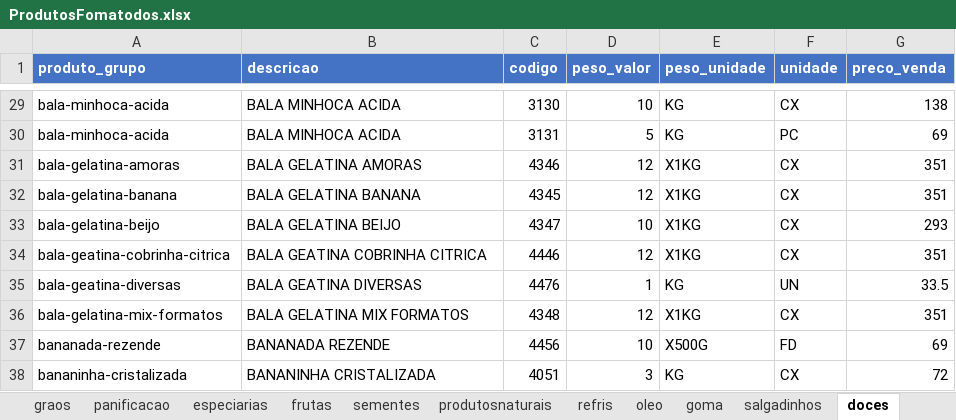
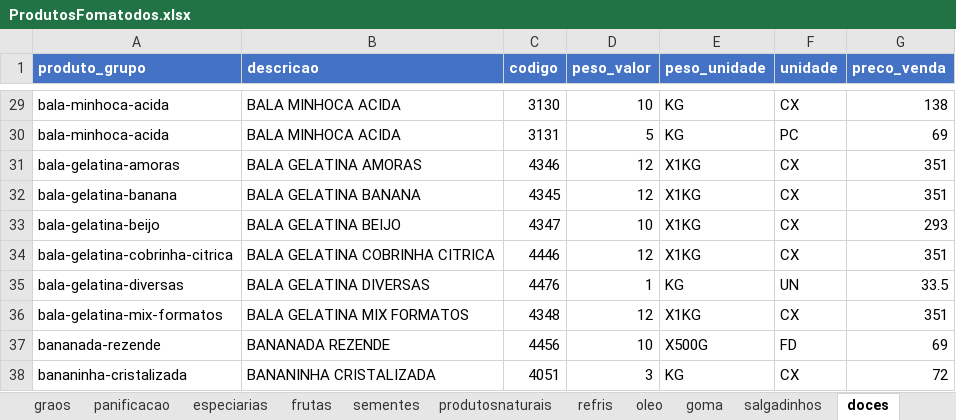
Before and after one commit to MuriloBastos6/Lista-de-Produtos-Bourached, an Excel workbook: data/ProdutosFomatodos.xlsx, sheet doces, drawn as a sheet; only a part is shown, gaps mark what is left out; values as stored, in another font and other column widths than the file's, no borders; the diff names each change by its address in the sheet, - before the commit and + after, or states it on an @@ line.

```diff
--- a/data/ProdutosFomatodos.xlsx (sheet doces)
+++ b/data/ProdutosFomatodos.xlsx (sheet doces)
-A34 (produto_grupo): bala-geatina-cobrinha-citrica
+A34 (produto_grupo): bala-gelatina-cobrinha-citrica
-B34 (descricao): BALA GEATINA COBRINHA CITRICA
+B34 (descricao): BALA GELATINA COBRINHA CITRICA
-A35 (produto_grupo): bala-geatina-diversas
+A35 (produto_grupo): bala-gelatina-diversas
-B35 (descricao): BALA GEATINA DIVERSAS
+B35 (descricao): BALA GELATINA DIVERSAS
```
Also changed, not shown: 3 other files.
